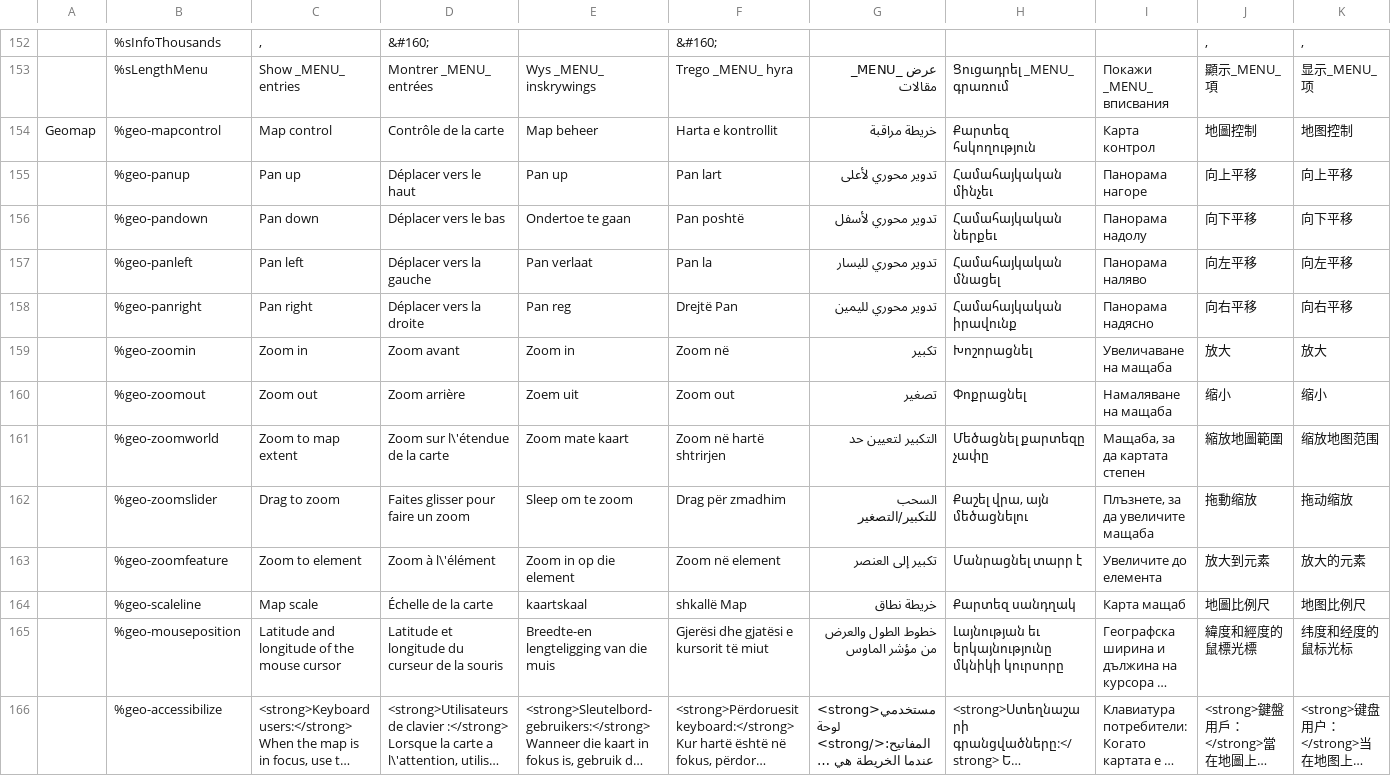
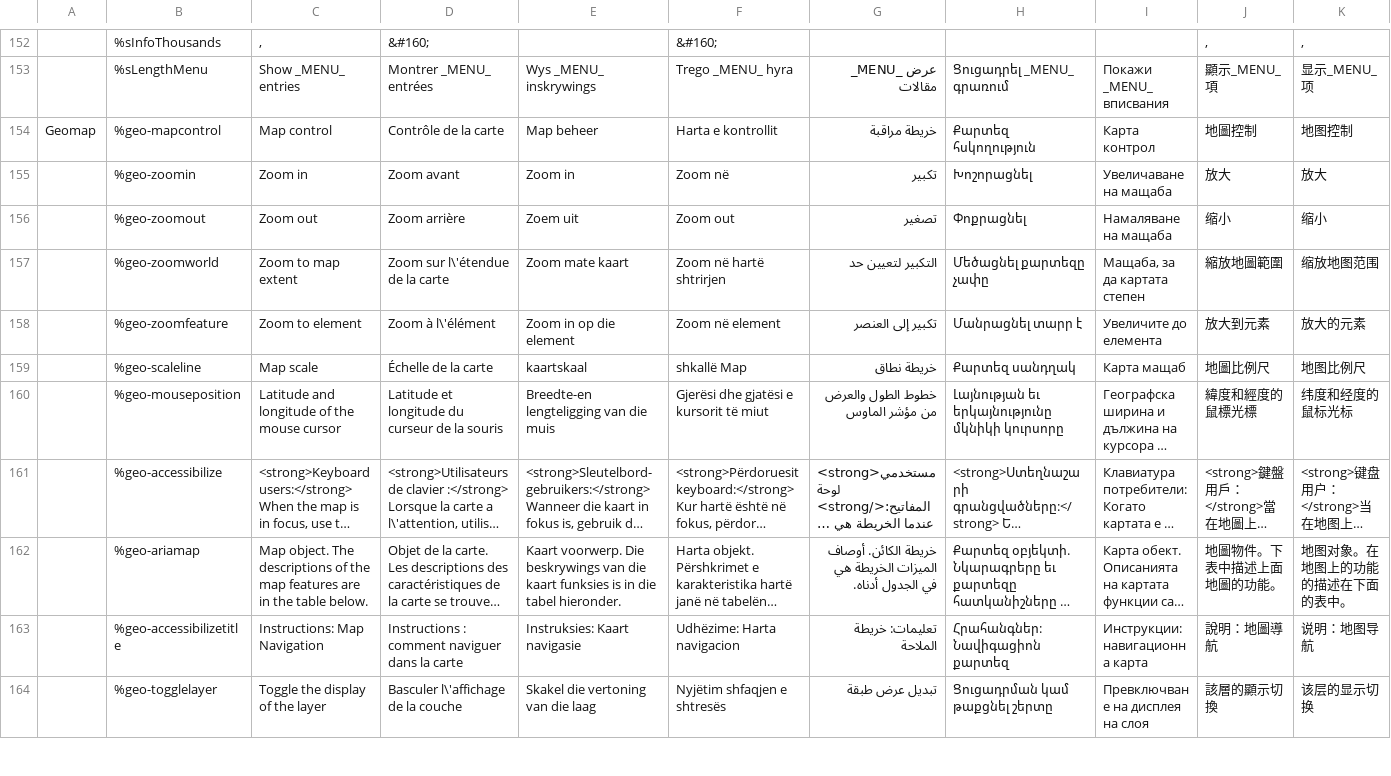
Before and after one commit to wet-boew/wet-boew, a CSV file: src/js/i18n/i18n.csv, drawn as a sheet; only a part is shown, gaps mark what is left out; the shorter side is filled out with more unchanged rows; long unchanged cells end in …; rows hold the shown columns only; the diff names each change by its address in the sheet, - before the commit and + after, or states it on an @@ line.

```diff
--- a/src/js/i18n/i18n.csv
+++ b/src/js/i18n/i18n.csv
-row 155:  | %geo-panup | Pan up | Déplacer vers le haut | Pan up | Pan lart | تدوير محوري لأعلى | Համահայկական մինչեւ | Панорама нагоре | 向上平移 | 向上平移
-row 156:  | %geo-pandown | Pan down | Déplacer vers le bas | Ondertoe te gaan | Pan poshtë | تدوير محوري لأسفل | Համահայկական ներքեւ | Панорама надолу | 向下平移 | 向下平移
-row 157:  | %geo-panleft | Pan left | Déplacer vers la gauche | Pan verlaat | Pan la | تدوير محوري لليسار | Համահայկական մնացել | Панорама наляво | 向左平移 | 向左平移
-row 158:  | %geo-panright | Pan right | Déplacer vers la droite | Pan reg | Drejtë Pan | تدوير محوري لليمين | Համահայկական իրավունք | Панорама надясно | 向右平移 | 向右平移
-row 162:  | %geo-zoomslider | Drag to zoom | Faites glisser pour faire un zoom | Sleep om te zoom | Drag për zmadhim | السحب للتكبير/التصغير | Քաշել վրա, այն մեծացնելու | Плъзнете, за да увеличите мащаба | 拖動缩放 | 拖动缩放
```
Also changed, not shown: 12 other files.
